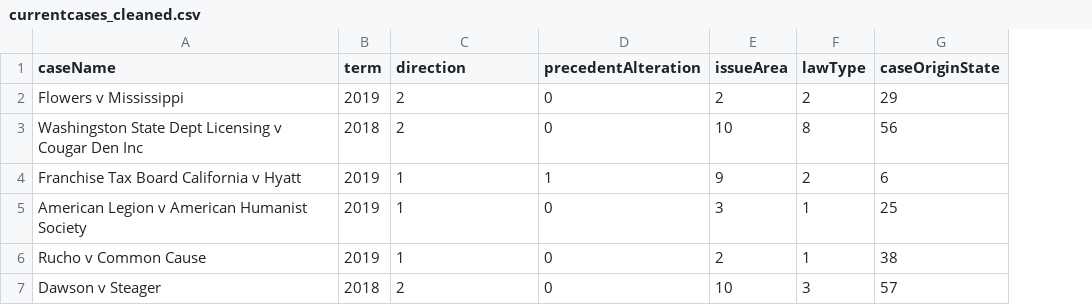
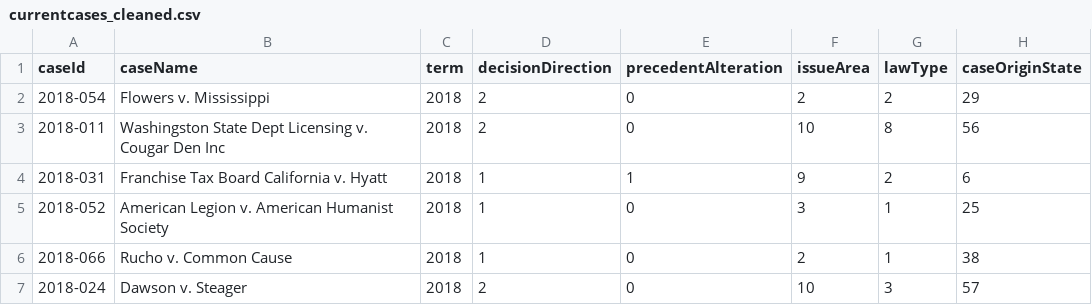
Before and after one commit to emilyt1985/SCOTUS, a CSV file: Resources/currentcases_cleaned.csv, drawn as a sheet; addresses are those after the commit; the diff names each change by its address in the sheet, - before the commit and + after, or states it on an @@ line.

Commit message:
create df & csv for current and landmark cases to use on model

```diff
--- a/Resources/currentcases_cleaned.csv
+++ b/Resources/currentcases_cleaned.csv
+column A (caseId), rows 2-7: 2018-054 | 2018-011 | 2018-031 | 2018-052 | 2018-066 | 2018-024
-D1: direction
+D1: decisionDirection
-B2 (caseName): Flowers v Mississippi
+B2 (caseName): Flowers v. Mississippi
-C2 (term): 2019
+C2 (term): 2018
-B3 (caseName): …Dept Licensing v Cougar Den…
+B3 (caseName): …Dept Licensing v. Cougar Den…
-B4 (caseName): Franchise Tax Board California v Hyatt
+B4 (caseName): Franchise Tax Board California v. Hyatt
-C4:C6 (term): 2019
+C4:C6 (term): 2018
-B5 (caseName): American Legion v American Humanist Society
+B5 (caseName): American Legion v. American Humanist Society
-B6 (caseName): Rucho v Common Cause
+B6 (caseName): Rucho v. Common Cause
-B7 (caseName): Dawson v Steager
+B7 (caseName): Dawson v. Steager
```
Also changed, not shown: 4 other files.
